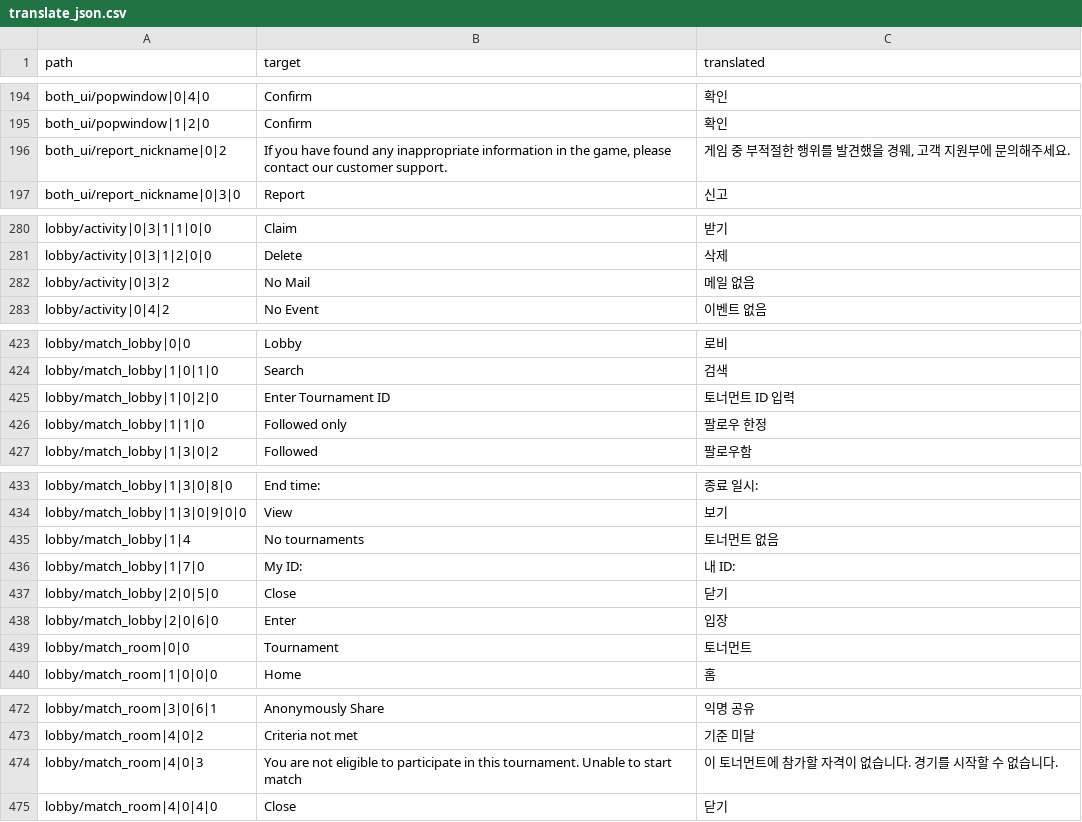
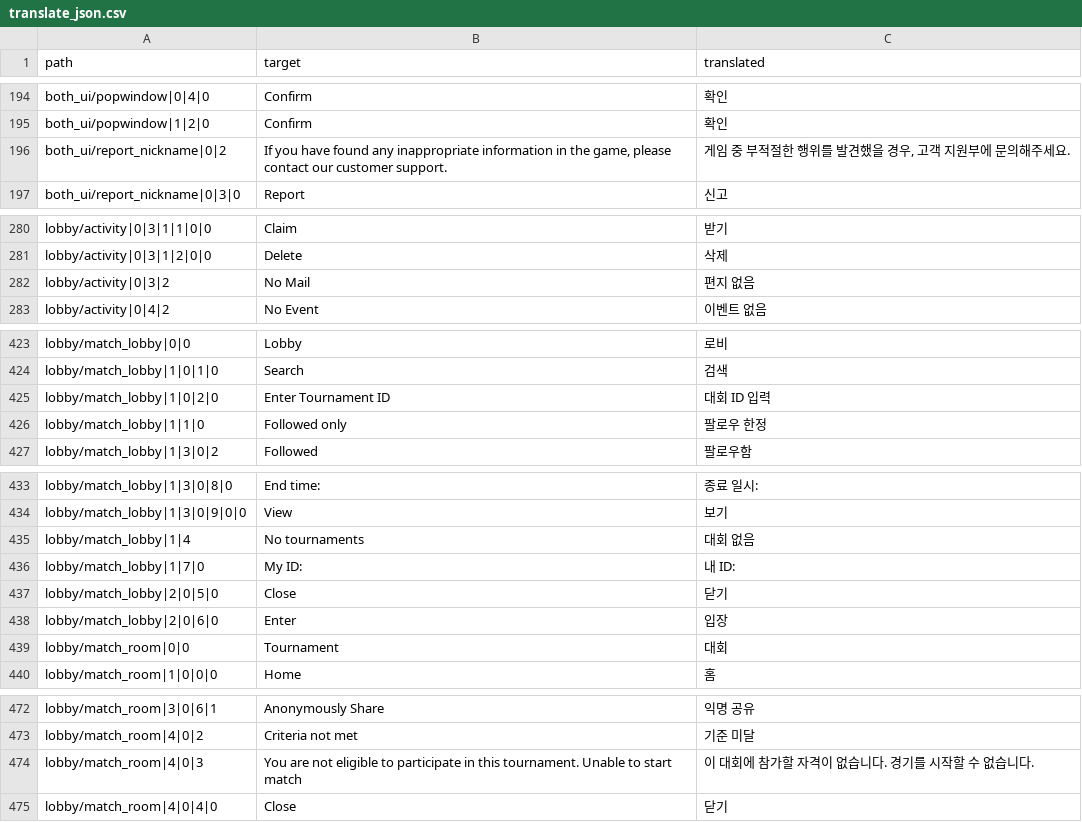
Before and after one commit to yf-dev/majsoul-plus-korean, a CSV file: data/translation/translate_json.csv, drawn as a sheet; only a part is shown, gaps mark what is left out; the diff covers the shown part only.

Commit message:
Update translation

```diff
--- a/data/translation/translate_json.csv
+++ b/data/translation/translate_json.csv
@@ -195,3 +195,3 @@ both_ui/popwindow|0|4|0,Confirm,확인
 both_ui/popwindow|1|2|0,Confirm,확인
-both_ui/report_nickname|0|2,"If you have found any inappropriate information in the game, please contact our customer support.","게임 중 부적절한 행위를 발견했을 경웨, 고객 지원부에 문의해주세요."
+both_ui/report_nickname|0|2,"If you have found any inappropriate information in the game, please contact our customer support.","게임 중 부적절한 행위를 발견했을 경우, 고객 지원부에 문의해주세요."
 both_ui/report_nickname|0|3|0,Report,신고
@@ -281,3 +281,3 @@ lobby/activity|0|3|1|1|0|0,Claim,받기
 lobby/activity|0|3|1|2|0|0,Delete,삭제
-lobby/activity|0|3|2,No Mail,메일 없음
+lobby/activity|0|3|2,No Mail,편지 없음
 lobby/activity|0|4|2,No Event,이벤트 없음
@@ -424,3 +424,3 @@ lobby/match_lobby|0|0,Lobby,로비
 lobby/match_lobby|1|0|1|0,Search,검색
-lobby/match_lobby|1|0|2|0,Enter Tournament ID,토너먼트 ID 입력
+lobby/match_lobby|1|0|2|0,Enter Tournament ID,대회 ID 입력
 lobby/match_lobby|1|1|0,Followed only,팔로우 한정
@@ -434,3 +434,3 @@ lobby/match_lobby|1|3|0|8|0,End time:,종료 일시:
 lobby/match_lobby|1|3|0|9|0|0,View,보기
-lobby/match_lobby|1|4,No tournaments,토너먼트 없음
+lobby/match_lobby|1|4,No tournaments,대회 없음
 lobby/match_lobby|1|7|0,My ID:,내 ID:
@@ -438,3 +438,3 @@ lobby/match_lobby|2|0|5|0,Close,닫기
 lobby/match_lobby|2|0|6|0,Enter,입장
-lobby/match_room|0|0,Tournament,토너먼트
+lobby/match_room|0|0,Tournament,대회
 lobby/match_room|1|0|0|0,Home,홈
@@ -473,3 +473,3 @@ lobby/match_room|3|0|6|1,Anonymously Share,익명 공유
 lobby/match_room|4|0|2,Criteria not met,기준 미달
-lobby/match_room|4|0|3,You are not eligible to participate in this tournament. Unable to start match,이 토너먼트에 참가할 자격이 없습니다. 경기를 시작할 수 없습니다.
+lobby/match_room|4|0|3,You are not eligible to participate in this tournament. Unable to start match,이 대회에 참가할 자격이 없습니다. 경기를 시작할 수 없습니다.
 lobby/match_room|4|0|4|0,Close,닫기
```
Also changed, not shown: 3 edited cells elsewhere in this file, 1 other file.
